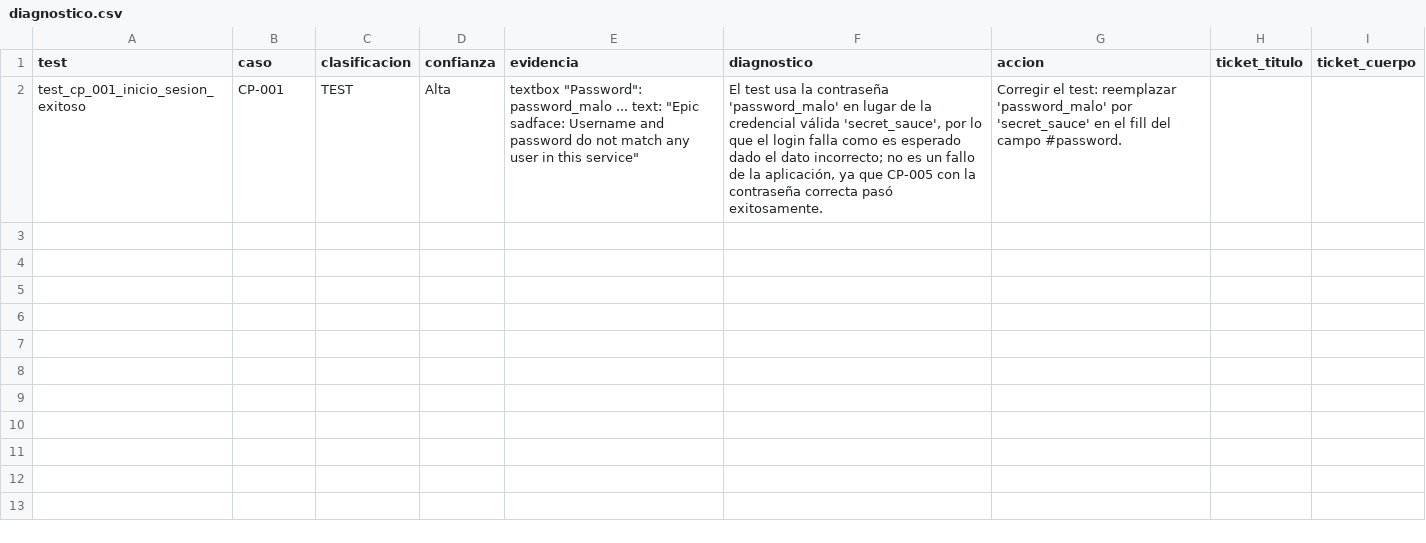
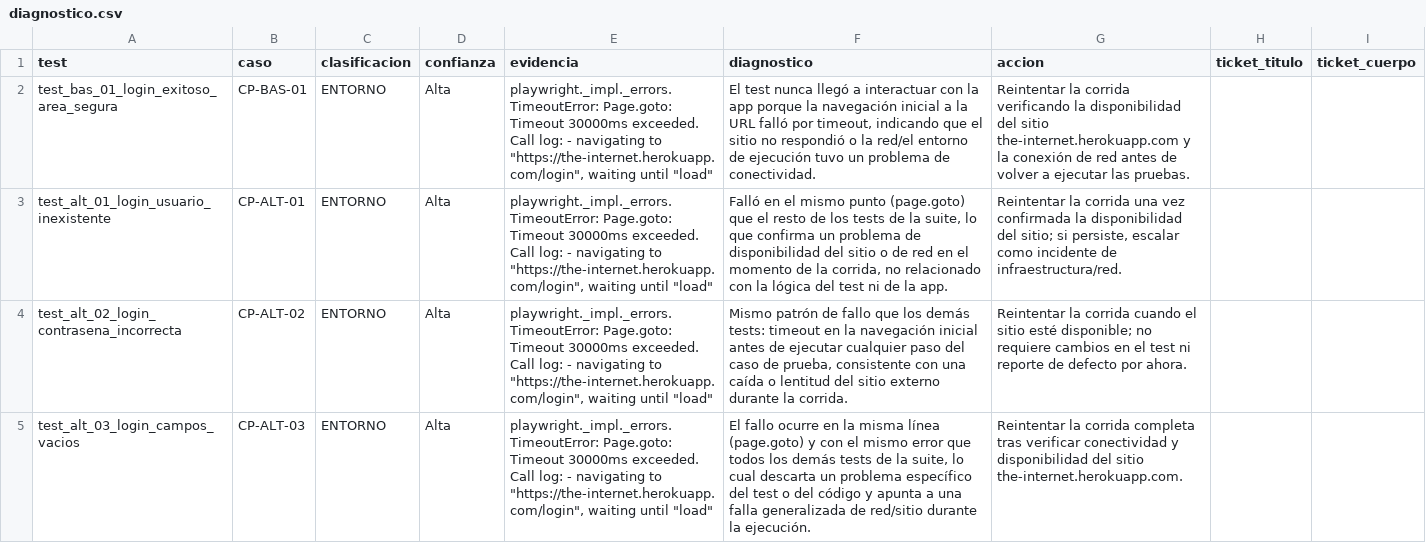
Before and after one commit to Karla-888/qa-agent, a CSV file: outputs/diagnostico.csv, drawn as a sheet.

Commit message:
docs: evidencia de diagnostico ENTORNO y soporte multi-sitio

```diff
--- a/outputs/diagnostico.csv
+++ b/outputs/diagnostico.csv
@@ -1,2 +1,5 @@
 test,caso,clasificacion,confianza,evidencia,diagnostico,accion,ticket_titulo,ticket_cuerpo
-test_cp_001_inicio_sesion_exitoso,CP-001,TEST,Alta,"textbox ""Password"": password_malo ... text: ""Epic sadface: Username and password do not match any user in this service""","El test usa la contraseña 'password_malo' en lugar de la credencial válida 'secret_sauce', por lo que el login falla como es esperado dado el dato incorrecto; no es un fallo de la aplicación, ya que CP-005 con la contraseña correcta pasó exitosamente.",Corregir el test: reemplazar 'password_malo' por 'secret_sauce' en el fill del campo #password.,,
+test_bas_01_login_exitoso_area_segura,CP-BAS-01,ENTORNO,Alta,"playwright._impl._errors.TimeoutError: Page.goto: Timeout 30000ms exceeded. Call log: - navigating to ""https://the-internet.herokuapp.com/login"", waiting until ""load""","El test nunca llegó a interactuar con la app porque la navegación inicial a la URL falló por timeout, indicando que el sitio no respondió o la red/el entorno de ejecución tuvo un problema de conectividad.",Reintentar la corrida verificando la disponibilidad del sitio the-internet.herokuapp.com y la conexión de red antes de volver a ejecutar las pruebas.,,
+test_alt_01_login_usuario_inexistente,CP-ALT-01,ENTORNO,Alta,"playwright._impl._errors.TimeoutError: Page.goto: Timeout 30000ms exceeded. Call log: - navigating to ""https://the-internet.herokuapp.com/login"", waiting until ""load""","Falló en el mismo punto (page.goto) que el resto de los tests de la suite, lo que confirma un problema de disponibilidad del sitio o de red en el momento de la corrida, no relacionado con la lógica del test ni de la app.","Reintentar la corrida una vez confirmada la disponibilidad del sitio; si persiste, escalar como incidente de infraestructura/red.",,
+test_alt_02_login_contrasena_incorrecta,CP-ALT-02,ENTORNO,Alta,"playwright._impl._errors.TimeoutError: Page.goto: Timeout 30000ms exceeded. Call log: - navigating to ""https://the-internet.herokuapp.com/login"", waiting until ""load""","Mismo patrón de fallo que los demás tests: timeout en la navegación inicial antes de ejecutar cualquier paso del caso de prueba, consistente con una caída o lentitud del sitio externo durante la corrida.",Reintentar la corrida cuando el sitio esté disponible; no requiere cambios en el test ni reporte de defecto por ahora.,,
+test_alt_03_login_campos_vacios,CP-ALT-03,ENTORNO,Alta,"playwright._impl._errors.TimeoutError: Page.goto: Timeout 30000ms exceeded. Call log: - navigating to ""https://the-internet.herokuapp.com/login"", waiting until ""load""","El fallo ocurre en la misma línea (page.goto) y con el mismo error que todos los demás tests de la suite, lo cual descarta un problema específico del test o del código y apunta a una falla generalizada de red/sitio durante la ejecución.",Reintentar la corrida completa tras verificar conectividad y disponibilidad del sitio the-internet.herokuapp.com.,,
```
Also changed, not shown: 9 other files.
